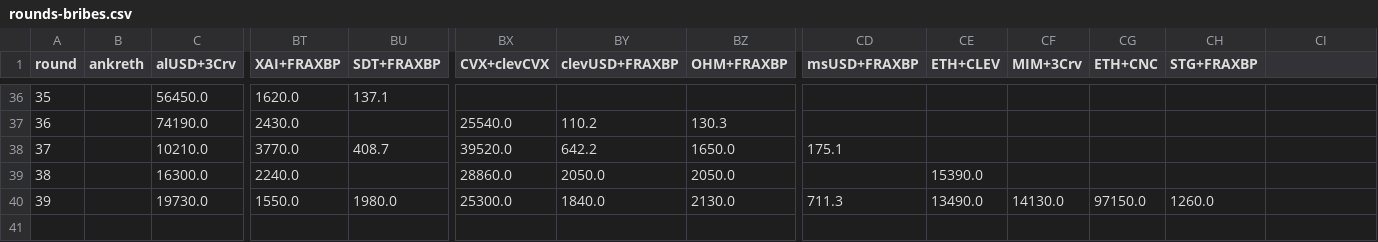
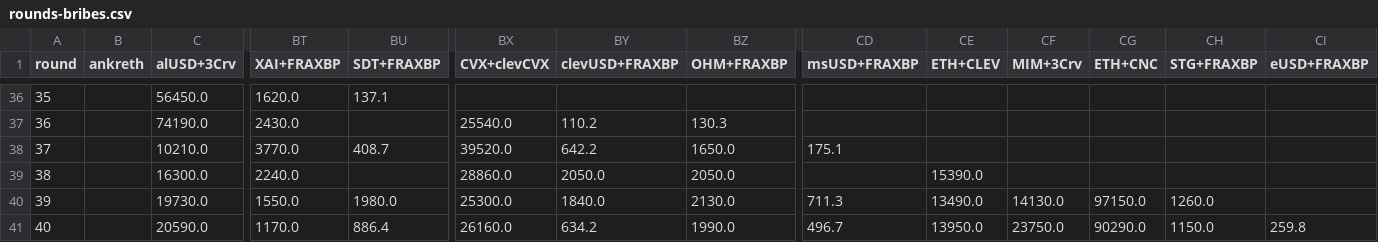
Before and after one commit to iamllanero/convex-streamlit, a CSV file: data/rounds-bribes.csv, drawn as a sheet; only a part is shown, gaps mark what is left out; rows hold the shown columns only; the diff names each change by its address in the sheet, - before the commit and + after, or states it on an @@ line.

Commit message:
Round 40

```diff
--- a/data/rounds-bribes.csv
+++ b/data/rounds-bribes.csv
-CI1: (empty)
+CI1: eUSD+FRAXBP
+row 41: 40 |  | 20590.0 | 1170.0 | 886.4 | 26160.0 | 634.2 | 1990.0 | 496.7 | 13950.0 | 23750.0 | 90290.0 | 1150.0 | 259.8
```
Also changed, not shown: data/rounds-prices.csv.
